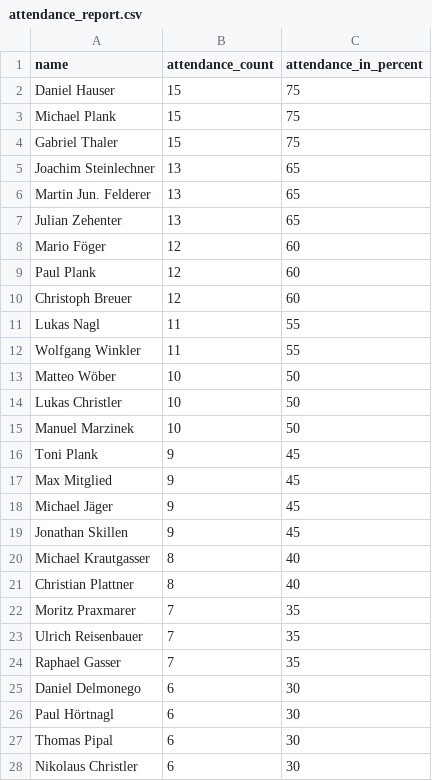
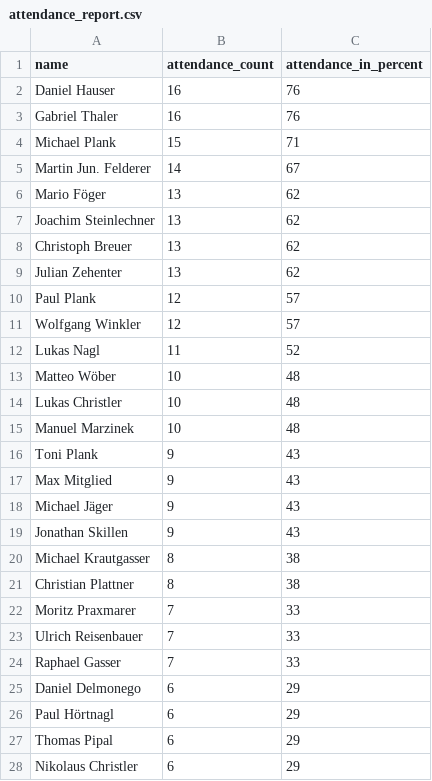
Before and after one commit to dugi42/hct.github.io, a CSV file: public/attendance_report.csv, drawn as a sheet; only a part is shown; the diff covers the shown part only.

```diff
--- a/public/attendance_report.csv
+++ b/public/attendance_report.csv
@@ -1,28 +1,28 @@
 name,attendance_count,attendance_in_percent
-Daniel Hauser,15,75
-Michael Plank,15,75
-Gabriel Thaler,15,75
-Joachim Steinlechner,13,65
-Martin Jun. Felderer,13,65
-Julian Zehenter,13,65
-Mario Föger,12,60
-Paul Plank,12,60
-Christoph Breuer,12,60
-Lukas Nagl,11,55
-Wolfgang Winkler,11,55
-Matteo Wöber,10,50
-Lukas Christler,10,50
-Manuel Marzinek,10,50
-Toni Plank,9,45
-Max Mitglied,9,45
-Michael Jäger,9,45
-Jonathan Skillen,9,45
-Michael Krautgasser,8,40
-Christian Plattner,8,40
-Moritz Praxmarer,7,35
-Ulrich Reisenbauer,7,35
-Raphael Gasser,7,35
-Daniel Delmonego,6,30
-Paul Hörtnagl,6,30
-Thomas Pipal,6,30
-Nikolaus Christler,6,30
+Daniel Hauser,16,76
+Gabriel Thaler,16,76
+Michael Plank,15,71
+Martin Jun. Felderer,14,67
+Mario Föger,13,62
+Joachim Steinlechner,13,62
+Christoph Breuer,13,62
+Julian Zehenter,13,62
+Paul Plank,12,57
+Wolfgang Winkler,12,57
+Lukas Nagl,11,52
+Matteo Wöber,10,48
+Lukas Christler,10,48
+Manuel Marzinek,10,48
+Toni Plank,9,43
+Max Mitglied,9,43
+Michael Jäger,9,43
+Jonathan Skillen,9,43
+Michael Krautgasser,8,38
+Christian Plattner,8,38
+Moritz Praxmarer,7,33
+Ulrich Reisenbauer,7,33
+Raphael Gasser,7,33
+Daniel Delmonego,6,29
+Paul Hörtnagl,6,29
+Thomas Pipal,6,29
+Nikolaus Christler,6,29
```
Also changed, not shown: 4 added rows, 4 removed rows and 12 edited cells elsewhere in this file.
